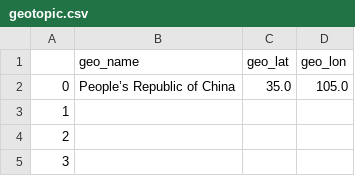
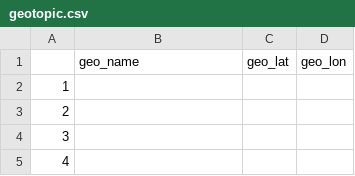
Before and after one commit to hyun95roh/DSCI550-assignment2, a CSV file: data/geotopic.csv, drawn as a sheet; only a part is shown; the shorter side is filled out with more unchanged rows; the diff names each change by its address in the sheet, - before the commit and + after, or states it on an @@ line.

Commit message:
geotopic minor update

```diff
--- a/data/geotopic.csv
+++ b/data/geotopic.csv
-row 2: 0 | People’s Republic of China | 35.0 | 105.0
```
Also changed, not shown: 1 other file.
